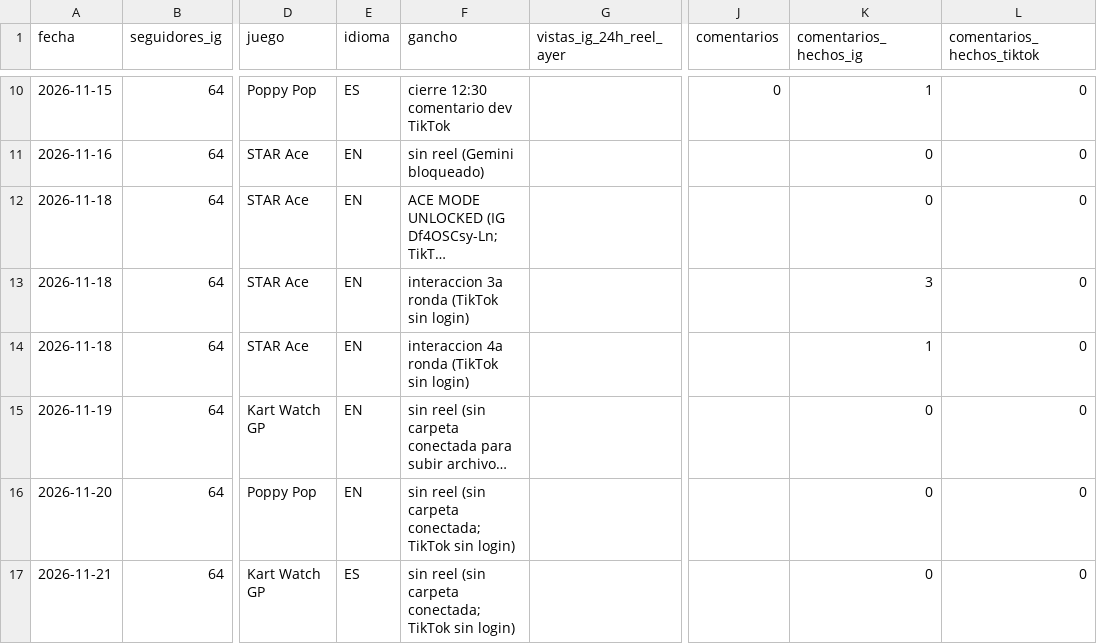
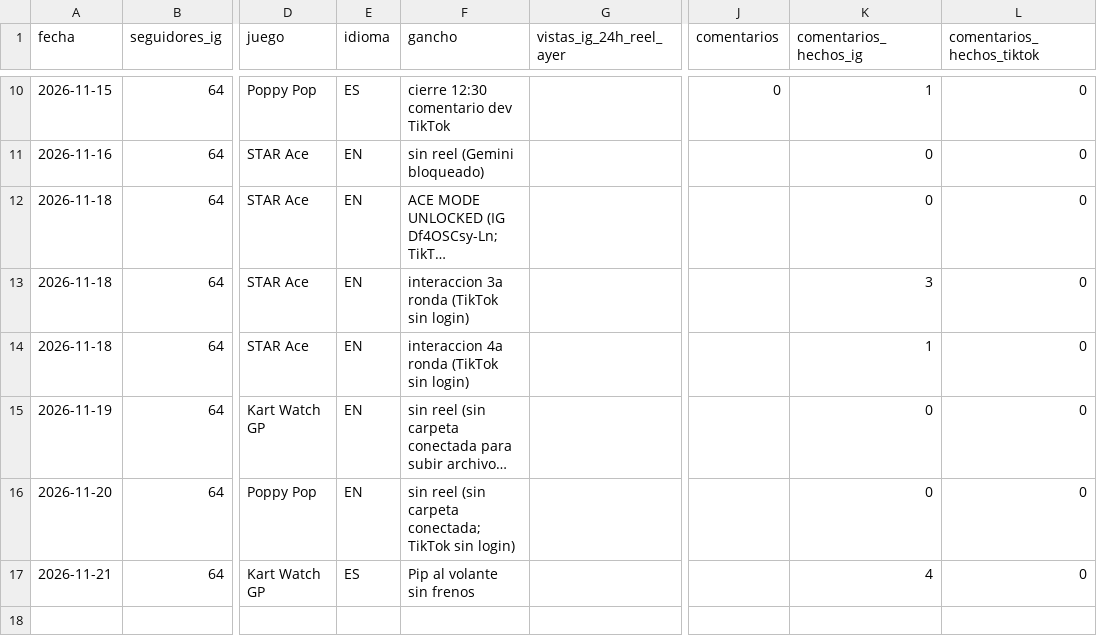
Before and after one commit to Julioariss/ariagames, a CSV file: content/metrics.csv, drawn as a sheet; only a part is shown, gaps mark what is left out; long unchanged cells end in …; the diff names each change by its address in the sheet, - before the commit and + after, or states it on an @@ line.

```diff
--- a/content/metrics.csv
+++ b/content/metrics.csv
-F17 (gancho): sin reel (sin carpeta conectada; TikTok sin login)
+F17 (gancho): Pip al volante sin frenos
-K17 (comentarios_hechos_ig): 0
+K17 (comentarios_hechos_ig): 4
```
Also changed, not shown: 31 other files.
